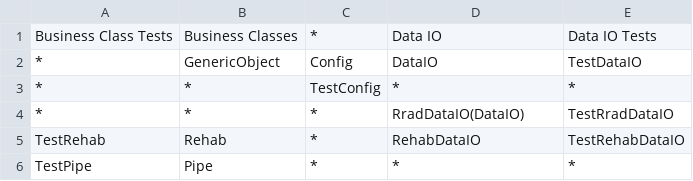
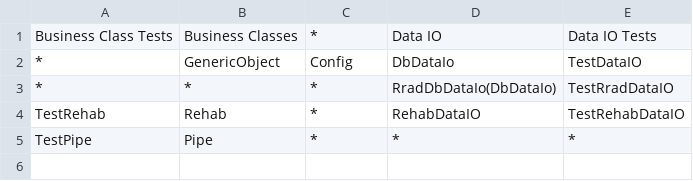
Before and after one commit to PDXBES/ModelCatalog, a CSV file: docs/Class_Diagram_Tool/Control_Files/RRAD.csv, drawn as a sheet.

Commit message:
Updates to class diagrams and control files

```diff
--- a/docs/Class_Diagram_Tool/Control_Files/RRAD.csv
+++ b/docs/Class_Diagram_Tool/Control_Files/RRAD.csv
@@ -1,5 +1,4 @@
 Business Class Tests,Business Classes,*,Data IO,Data IO Tests
-*,GenericObject,Config,DataIO,TestDataIO
-*,*,TestConfig,*,*
-*,*,*,RradDataIO(DataIO),TestRradDataIO
+*,GenericObject,Config,DbDataIo,TestDataIO
+*,*,*,RradDbDataIo(DbDataIo),TestRradDataIO
 TestRehab,Rehab,*,RehabDataIO,TestRehabDataIO
```
Also changed, not shown: docs/Class_Diagram_Tool/Control_Files/MCatalog_RRAD.csv, docs/Class_Diagram_Tool/Control_Files/Model_Catalog.csv, 26 other files.
